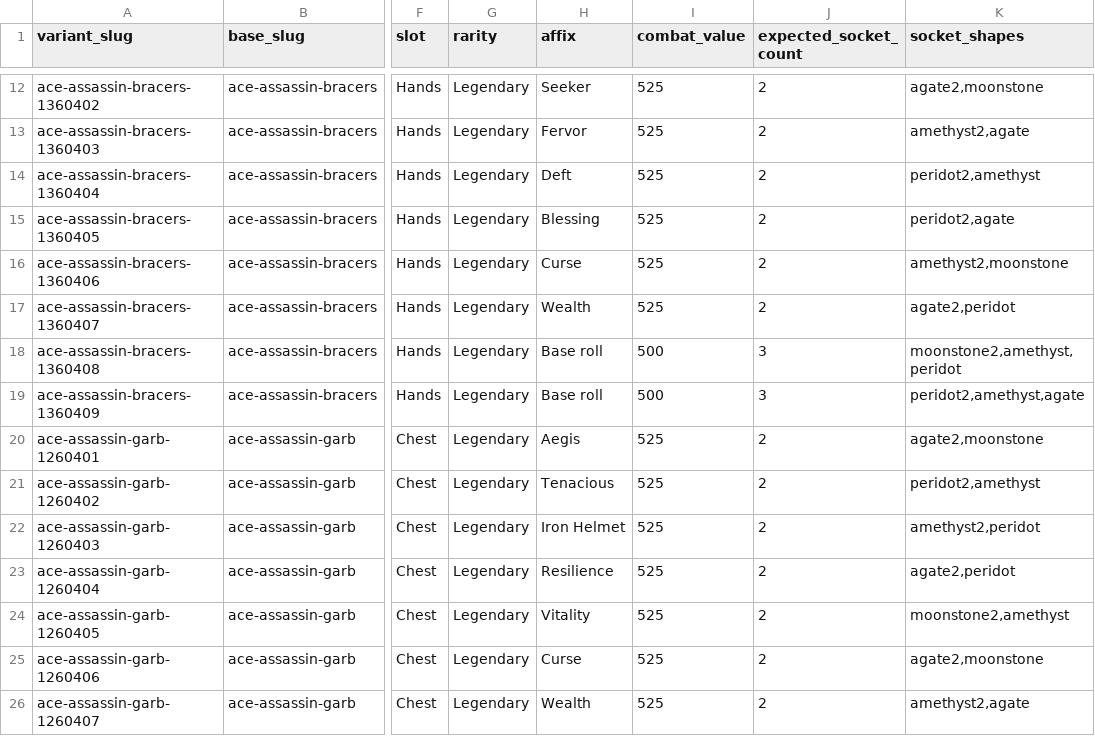
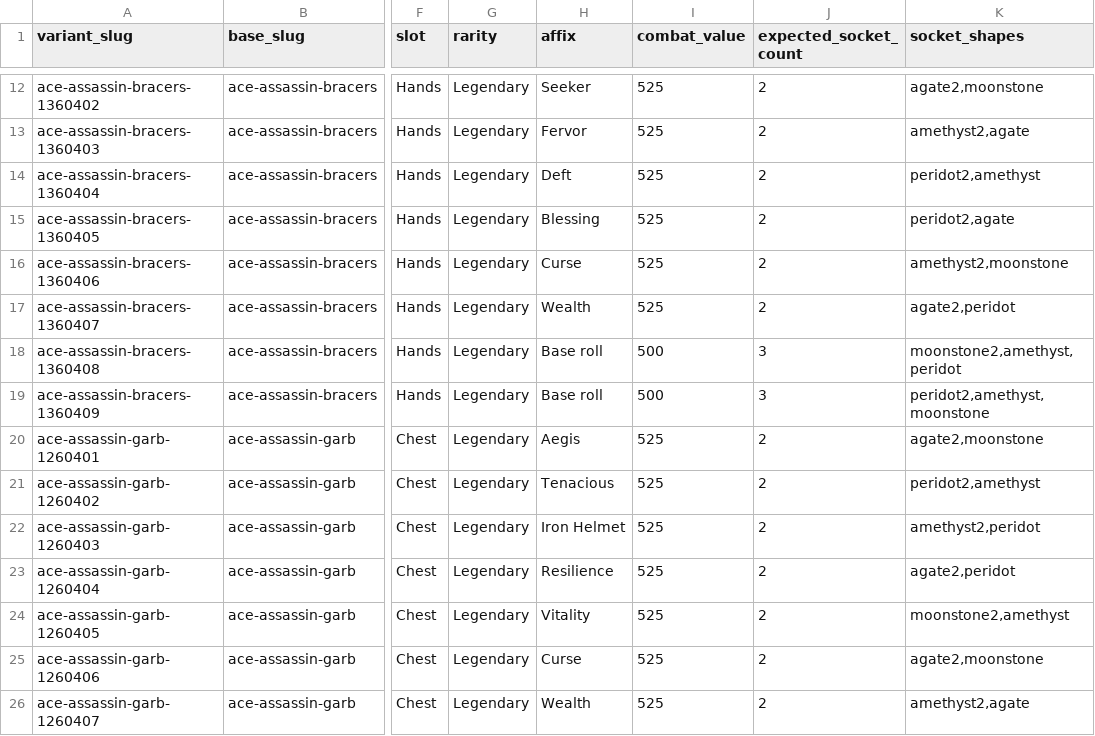
Before and after one commit to jgrow001/MH_Calc, a CSV file: data/processed/variant_sockets.csv, drawn as a sheet; only a part is shown, gaps mark what is left out; the diff names each change by its address in the sheet, - before the commit and + after, or states it on an @@ line.

Commit message:
Correct Ace Assassin Bracers' second Base roll socket shapes (agate -> moonstone)

```diff
--- a/data/processed/variant_sockets.csv
+++ b/data/processed/variant_sockets.csv
-K19 (socket_shapes): peridot2,amethyst,agate
+K19 (socket_shapes): peridot2,amethyst,moonstone
```
Also changed, not shown: 1 other file.
